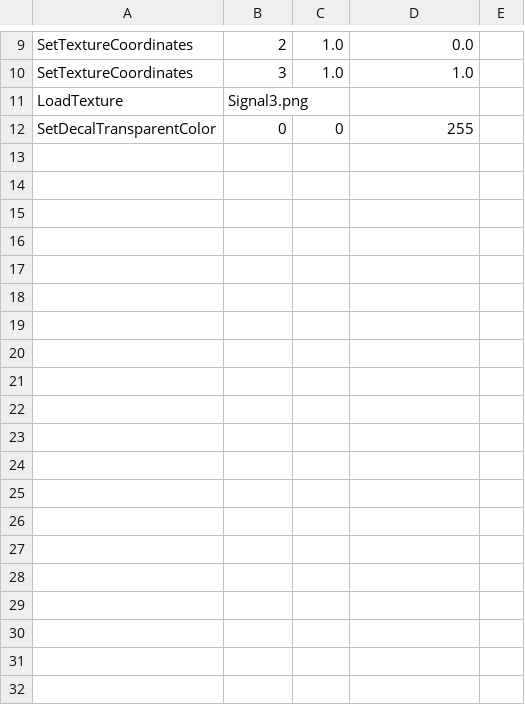
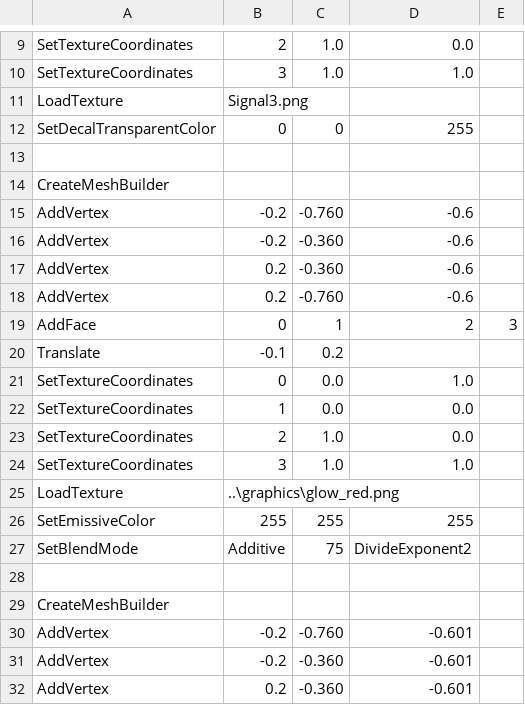
Before and after one commit to leezer3/OpenBVE, a CSV file: assets/Compatibility/Signals/DBNew/signal_3.csv, drawn as a sheet; only a part is shown, gaps mark what is left out; the diff covers the shown part only.

```diff
--- a/assets/Compatibility/Signals/DBNew/signal_3.csv
+++ b/assets/Compatibility/Signals/DBNew/signal_3.csv
@@ -12 +12,21 @@ LoadTexture,Signal3.png
 SetDecalTransparentColor,0,0,255
+
+CreateMeshBuilder
+AddVertex,-0.2,-0.760,-0.6
+AddVertex,-0.2,-0.360,-0.6
+AddVertex,0.2,-0.360,-0.6
+AddVertex,0.2,-0.760,-0.6
+AddFace,0,1,2,3
+Translate,-0.1,0.2
+SetTextureCoordinates,0,0.0,1.0
+SetTextureCoordinates,1,0.0,0.0
+SetTextureCoordinates,2,1.0,0.0
+SetTextureCoordinates,3,1.0,1.0
+LoadTexture,..\graphics\glow_red.png
+SetEmissiveColor,255,255,255
+SetBlendMode,Additive,75,DivideExponent2
+
+CreateMeshBuilder
+AddVertex,-0.2,-0.760,-0.601
+AddVertex,-0.2,-0.360,-0.601
+AddVertex,0.2,-0.360,-0.601
```
Also changed, not shown: 10 added rows elsewhere in this file, assets/Compatibility/Signals/DB/repeatingsignal_0.csv, assets/Compatibility/Signals/DB/repeatingsignal_1.csv, 14 other files.
